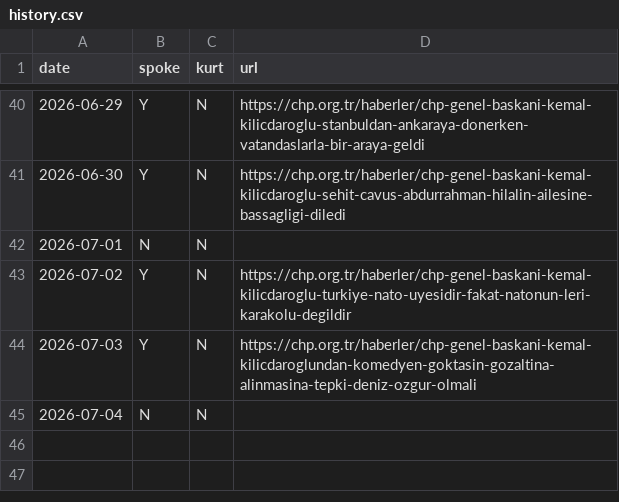
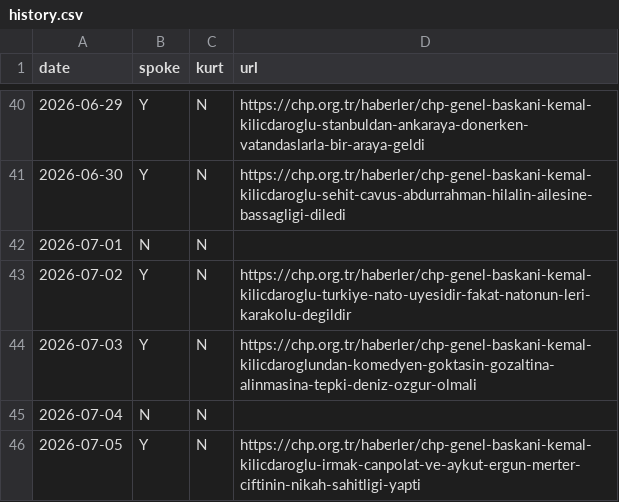
Before and after one commit to ayberkyagiz/ozelkurtdedimi, a CSV file: history.csv, drawn as a sheet; only a part is shown, gaps mark what is left out; the diff names each change by its address in the sheet, - before the commit and + after, or states it on an @@ line.

```diff
--- a/history.csv
+++ b/history.csv
+row 46: 2026-07-05 | Y | N | https://chp.org.tr/haberler/chp-genel-baskani-kemal-kilicdaroglu-irmak-canpolat-ve-aykut-ergun-merter-ciftinin-nikah-sahitligi-yapti
```
Also changed, not shown: 1 other file.
